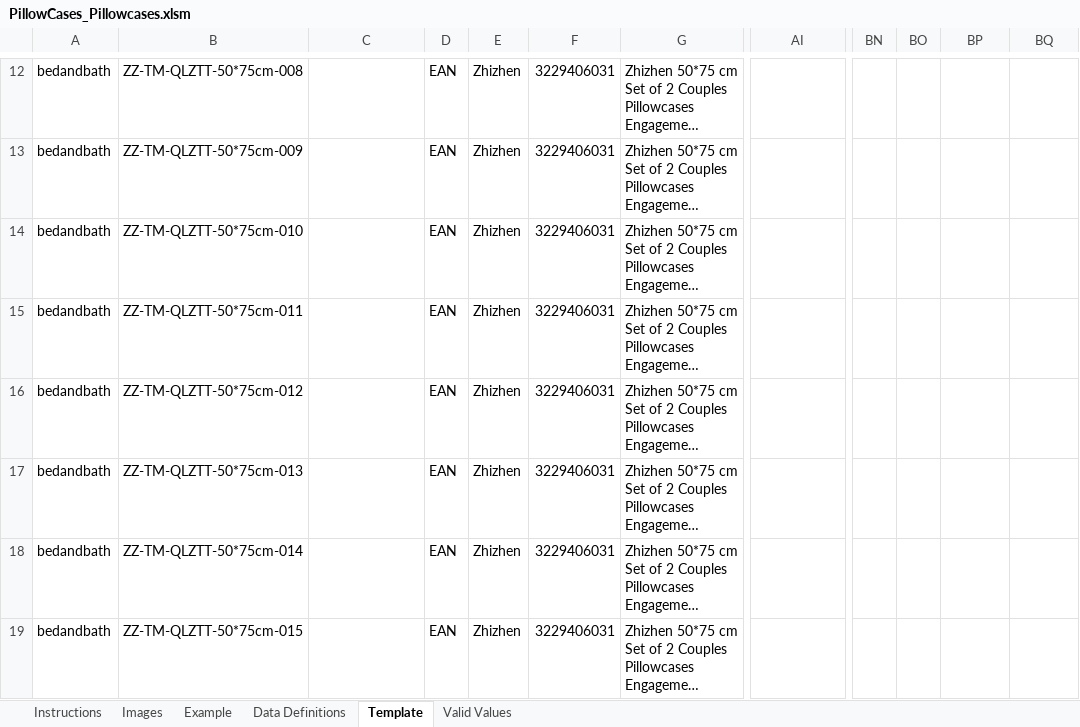
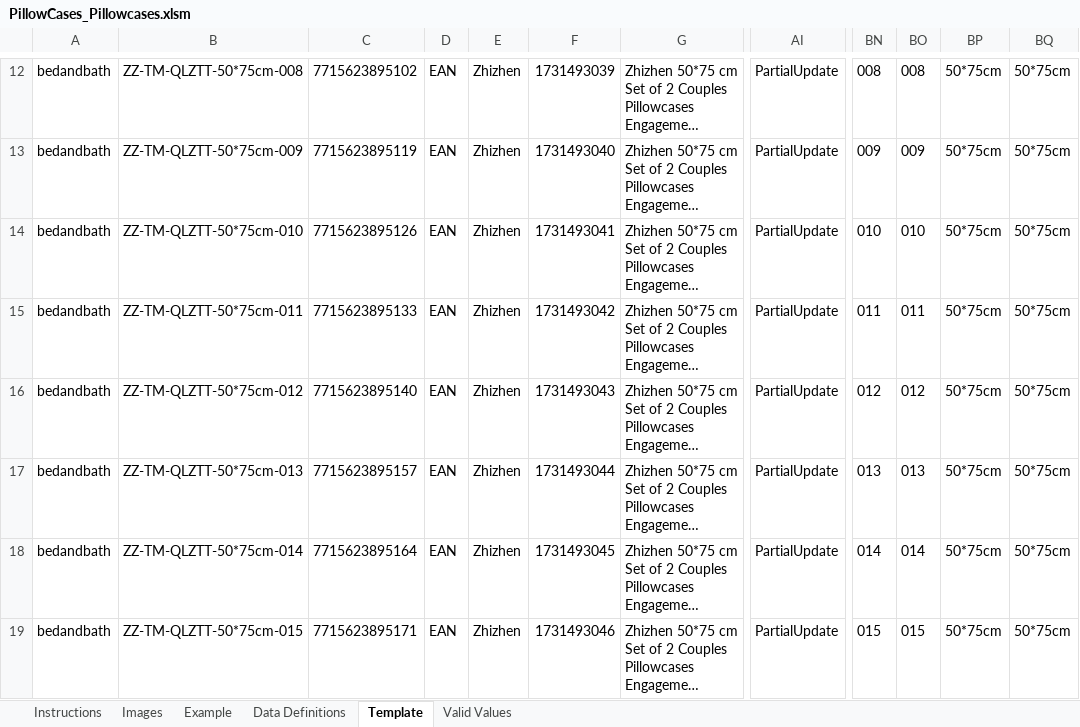
Before and after one commit to lisixinyanni/work-on-amazon, an Excel workbook: zxk/模板/PillowCases_Pillowcases.xlsm, sheet Template, drawn as a sheet; only a part is shown, gaps mark what is left out; long unchanged cells end in …; values as stored, in another font and other column widths than the file's, no borders; conditional formats not drawn; the diff covers the shown part only; the diff names each change by its address in the sheet, - before the commit and + after, or states it on an @@ line.

```diff
--- a/zxk/模板/PillowCases_Pillowcases.xlsm (sheet Template)
+++ b/zxk/模板/PillowCases_Pillowcases.xlsm (sheet Template)
-C12: (empty)
+C12: 7715623895102
-F12: 3229406031
+F12: 1731493039
-AI12:AI19: (empty)
+AI12:AI19: PartialUpdate
-BN12: (empty)
+BN12: 008
-BO12: (empty)
+BO12: 008
-BP12:BP19: (empty)
+BP12:BP19: 50*75cm
-BQ12:BQ19: (empty)
+BQ12:BQ19: 50*75cm
-C13: (empty)
+C13: 7715623895119
-F13: 3229406031
+F13: 1731493040
-BN13: (empty)
+BN13: 009
-BO13: (empty)
+BO13: 009
-C14: (empty)
+C14: 7715623895126
-F14: 3229406031
+F14: 1731493041
-BN14: (empty)
+BN14: 010
-BO14: (empty)
+BO14: 010
-C15: (empty)
+C15: 7715623895133
-F15: 3229406031
+F15: 1731493042
-BN15: (empty)
+BN15: 011
-BO15: (empty)
+BO15: 011
-C16: (empty)
+C16: 7715623895140
-F16: 3229406031
+F16: 1731493043
-BN16: (empty)
+BN16: 012
-BO16: (empty)
+BO16: 012
-C17: (empty)
+C17: 7715623895157
-F17: 3229406031
+F17: 1731493044
-BN17: (empty)
+BN17: 013
-BO17: (empty)
+BO17: 013
-C18: (empty)
+C18: 7715623895164
-F18: 3229406031
+F18: 1731493045
-BN18: (empty)
+BN18: 014
-BO18: (empty)
+BO18: 014
-C19: (empty)
+C19: 7715623895171
-F19: 3229406031
+F19: 1731493046
-BN19: (empty)
+BN19: 015
-BO19: (empty)
+BO19: 015
```
Also changed, not shown: 394 edited cells elsewhere in this sheet, zxk/模板/比基尼Sets.xlsm.
